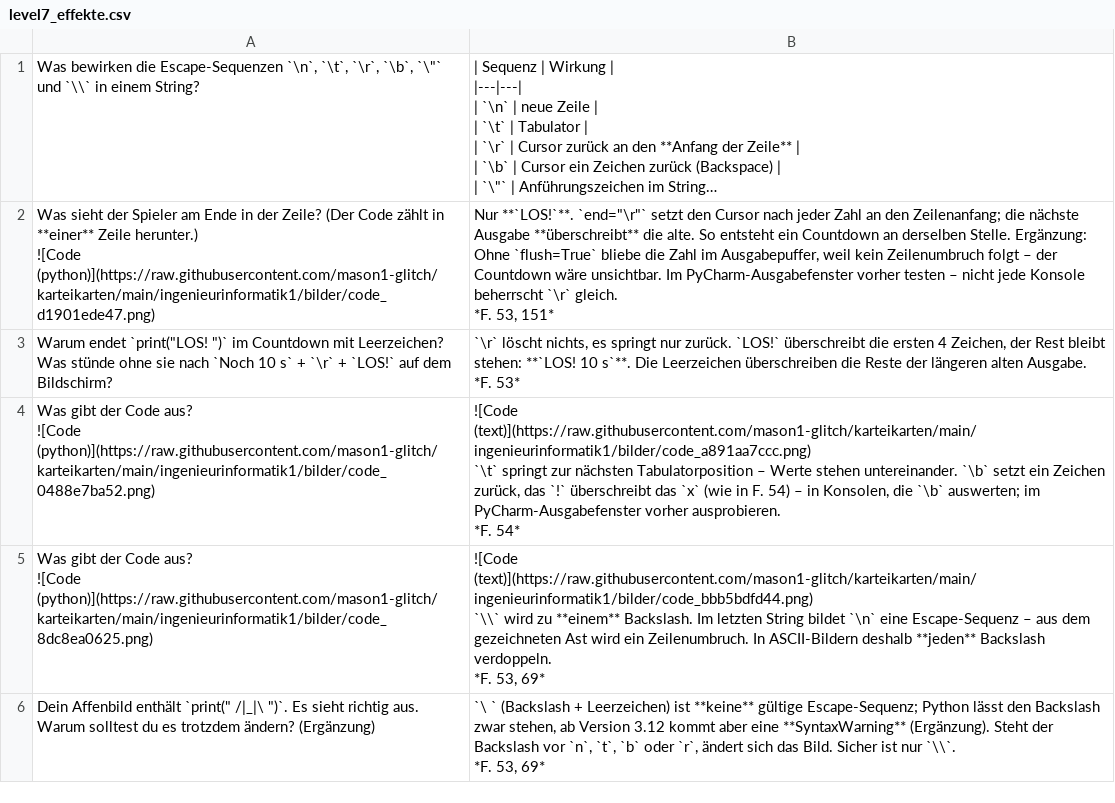
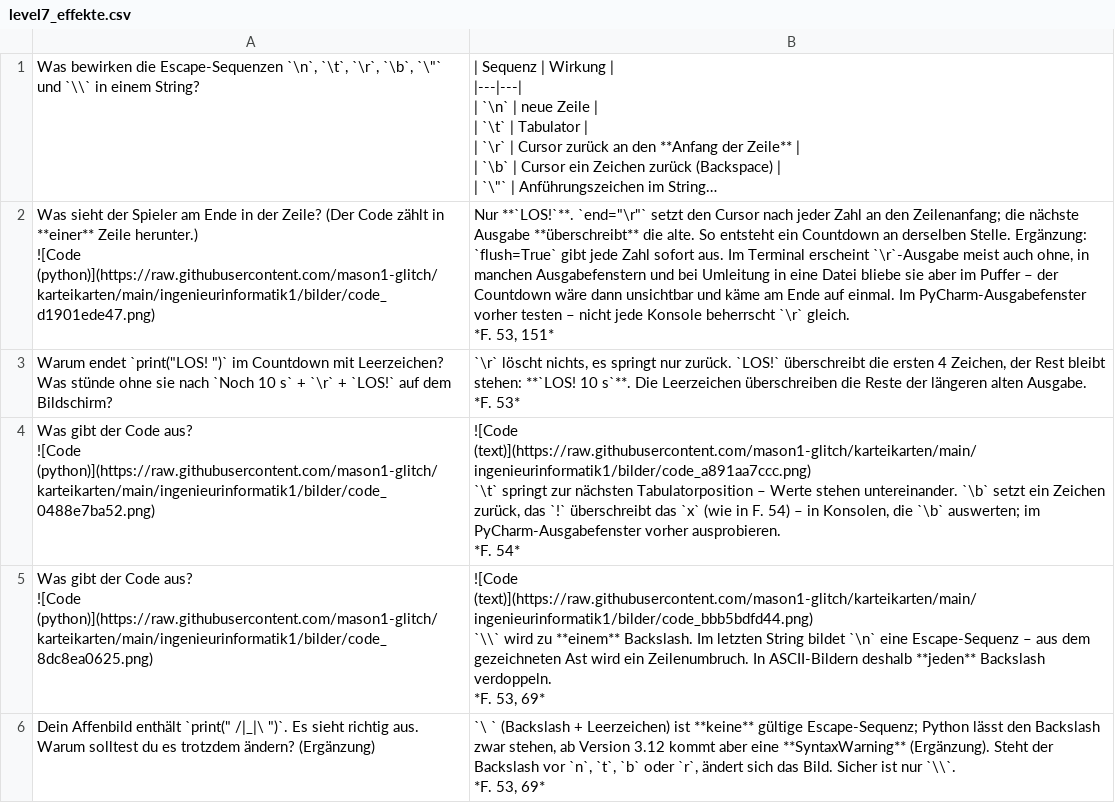
Before and after one commit to mason1-glitch/karteikarten, a CSV file: ingenieurinformatik1/karten/level7_effekte.csv, drawn as a sheet; only a part is shown; long unchanged cells end in …; the diff names each change by its address in the sheet, - before the commit and + after, or states it on an @@ line.

```diff
--- a/ingenieurinformatik1/karten/level7_effekte.csv
+++ b/ingenieurinformatik1/karten/level7_effekte.csv
-B2: …Stelle. Ergänzung: Ohne `flush=True` bliebe die Zahl im Ausgabepuffer, weil kein Zeilenumbruch folgt – der Countdown wäre unsichtbar. Im PyCharm-Ausgabefenster…
+B2: …Stelle. Ergänzung: `flush=True` gibt jede Zahl sofort aus. Im Terminal erscheint `\r`-Ausgabe meist auch ohne, in manchen Ausgabefenstern und bei Umleitung in eine Datei bliebe sie aber im Puffer – der Countdown wäre dann unsichtbar und käme am Ende auf einmal. Im PyCharm-Ausgabefenster…
```
Also changed, not shown: ingenieurinformatik1/karten/level1_auftrag-schnittstelle.csv, ingenieurinformatik1/karten/level4_stationen.csv, 19 other files.
